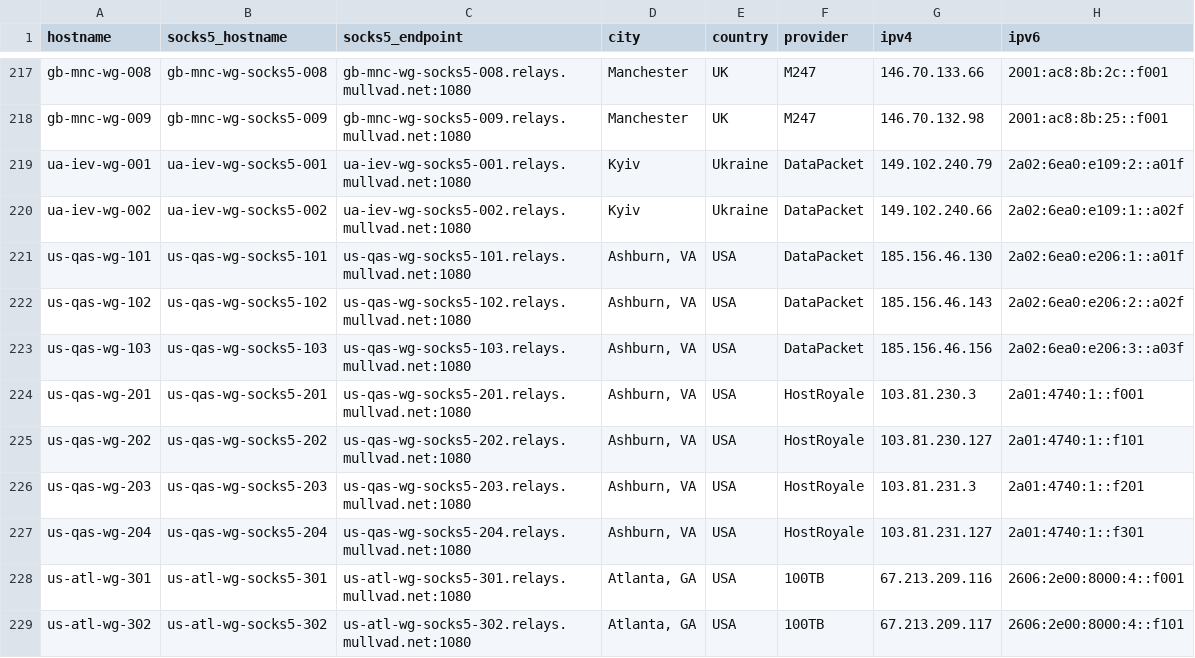
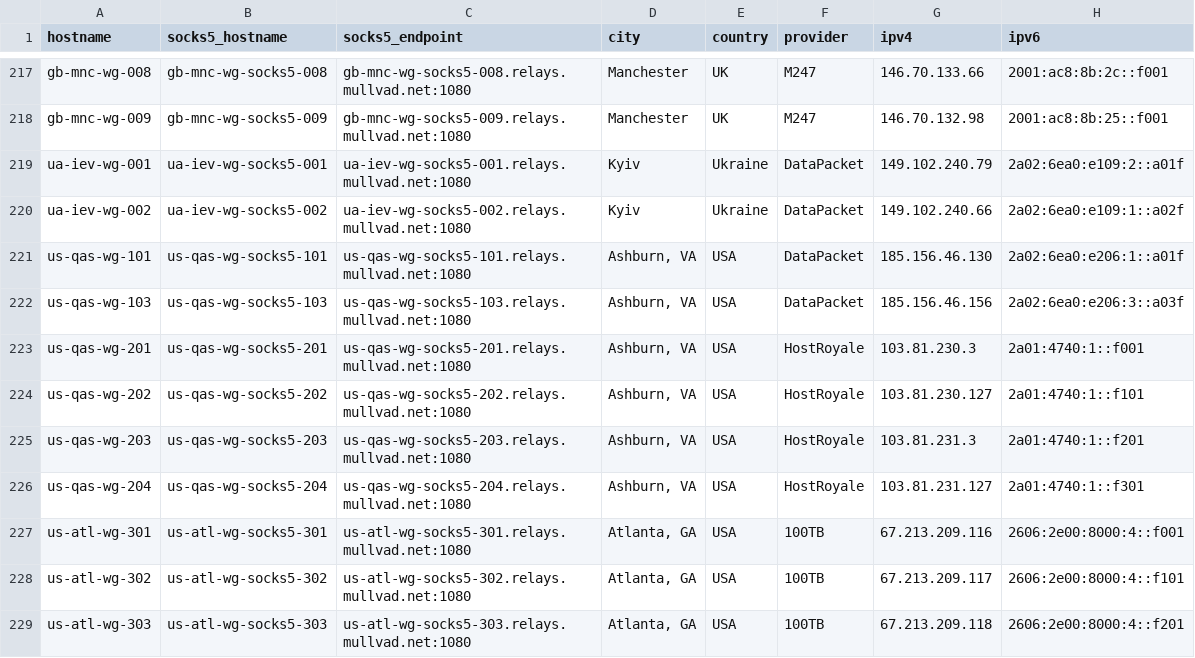
Before and after one commit to tommy-ca/mulvad-relay-list, a CSV file: relays.csv, drawn as a sheet; only a part is shown, gaps mark what is left out; the shorter side is filled out with more unchanged rows; the diff names each change by its address in the sheet, - before the commit and + after, or states it on an @@ line.

```diff
--- a/relays.csv
+++ b/relays.csv
-row 222: us-qas-wg-102 | us-qas-wg-socks5-102 | us-qas-wg-socks5-102.relays.mullvad.net:1080 | Ashburn, VA | USA | DataPacket | 185.156.46.143 | 2a02:6ea0:e206:2::a02f
```
Also changed, not shown: 4 other files.
